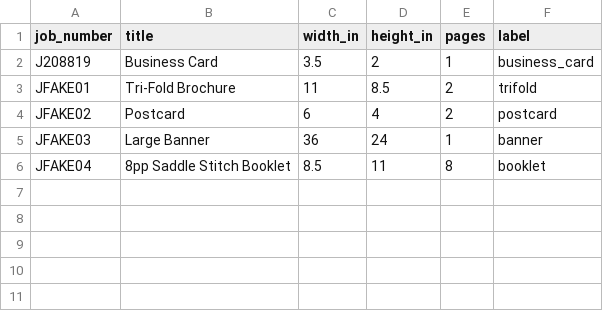
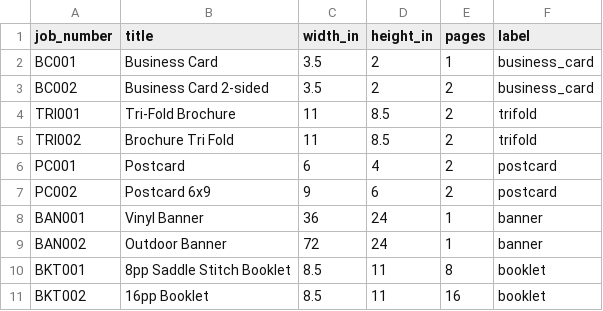
Before and after one commit to BmartOcho/printssistant, a CSV file: data/product_training_sample.csv, drawn as a sheet.

Commit message:
fixed low number csv test data

```diff
--- a/data/product_training_sample.csv
+++ b/data/product_training_sample.csv
@@ -1,6 +1,11 @@
 job_number,title,width_in,height_in,pages,label
-J208819,Business Card,3.5,2,1,business_card
-JFAKE01,Tri-Fold Brochure,11,8.5,2,trifold
-JFAKE02,Postcard,6,4,2,postcard
-JFAKE03,Large Banner,36,24,1,banner
-JFAKE04,8pp Saddle Stitch Booklet,8.5,11,8,booklet
+BC001,Business Card,3.5,2,1,business_card
+BC002,Business Card 2-sided,3.5,2,2,business_card
+TRI001,Tri-Fold Brochure,11,8.5,2,trifold
+TRI002,Brochure Tri Fold,11,8.5,2,trifold
+PC001,Postcard,6,4,2,postcard
+PC002,Postcard 6x9,9,6,2,postcard
+BAN001,Vinyl Banner,36,24,1,banner
+BAN002,Outdoor Banner,72,24,1,banner
+BKT001,8pp Saddle Stitch Booklet,8.5,11,8,booklet
+BKT002,16pp Booklet,8.5,11,16,booklet
```
Also changed, not shown: 2 other files.
